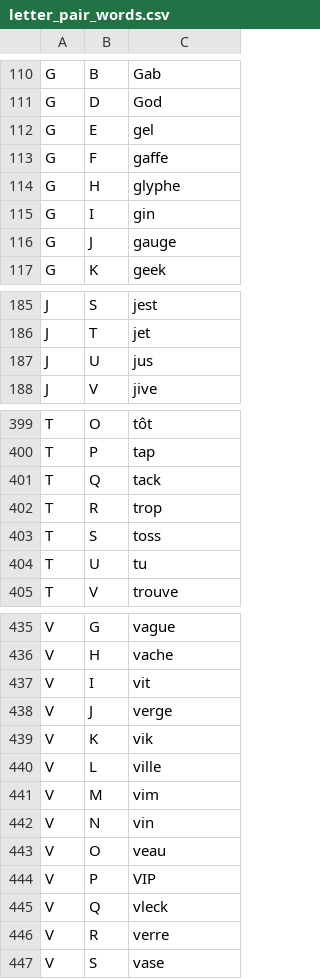
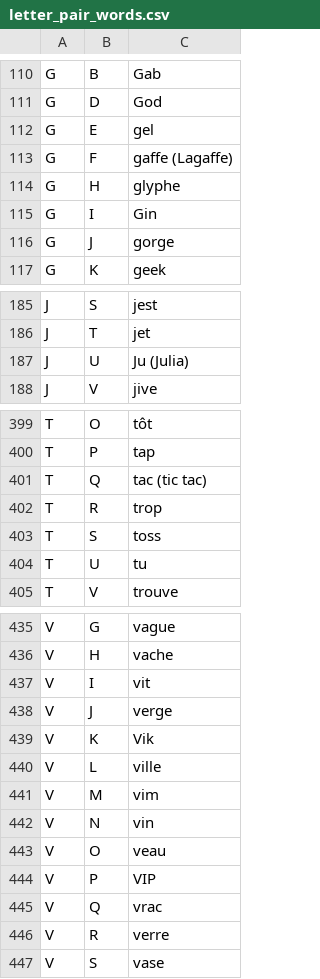
Before and after one commit to JBoulic/JBoulic.github.io, a CSV file: cube/data/letter_pair_words.csv, drawn as a sheet; only a part is shown, gaps mark what is left out; the diff covers the shown part only.

Commit message:
Words

```diff
--- a/cube/data/letter_pair_words.csv
+++ b/cube/data/letter_pair_words.csv
@@ -112,6 +112,6 @@ G,D,God
 G,E,gel
-G,F,gaffe
+G,F,gaffe (Lagaffe)
 G,H,glyphe
-G,I,gin
-G,J,gauge
+G,I,Gin
+G,J,gorge
 G,K,geek
@@ -186,3 +186,3 @@ J,S,jest
 J,T,jet
-J,U,jus
+J,U,Ju (Julia)
 J,V,jive
@@ -400,3 +400,3 @@ T,O,tôt
 T,P,tap
-T,Q,tack
+T,Q,tac (tic tac)
 T,R,trop
@@ -438,3 +438,3 @@ V,I,vit
 V,J,verge
-V,K,vik
+V,K,Vik
 V,L,ville
@@ -444,3 +444,3 @@ V,O,veau
 V,P,VIP
-V,Q,vleck
+V,Q,vrac
 V,R,verre
```
Also changed, not shown: 1 edited cell elsewhere in this file, 1 other file.
